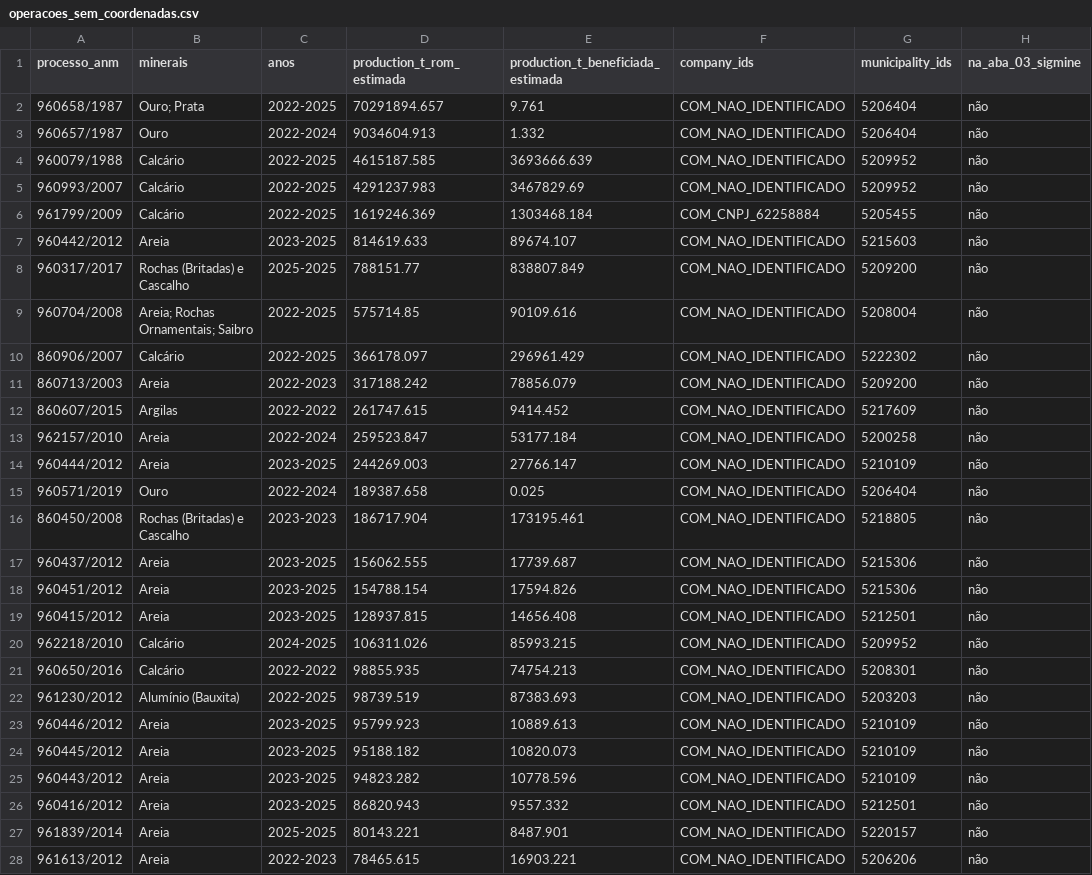
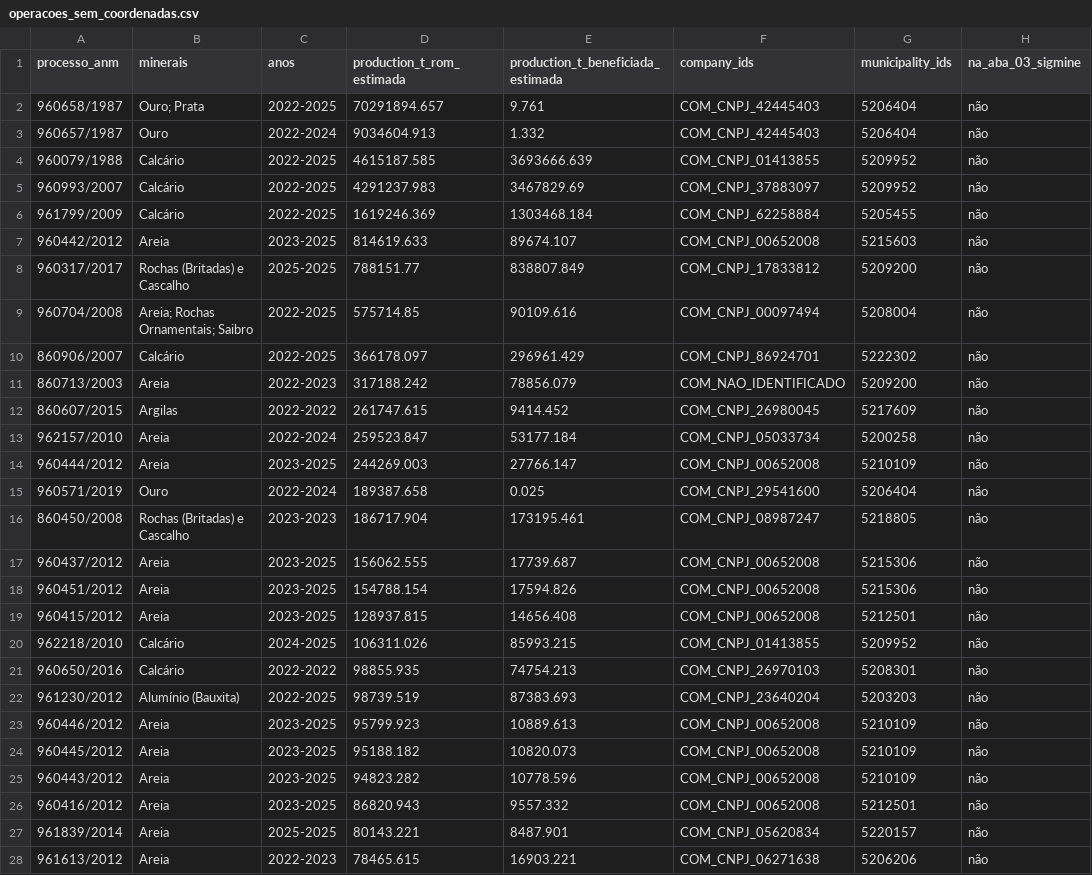
Before and after one commit to mineragoias-rgb/minera-goias, a CSV file: Squad 1/Bases consolidadas/documentacao/operacoes_sem_coordenadas.csv, drawn as a sheet; only a part is shown; the diff covers the shown part only; the diff names each change by its address in the sheet, - before the commit and + after, or states it on an @@ line.

```diff
--- a/Squad 1/Bases consolidadas/documentacao/operacoes_sem_coordenadas.csv
+++ b/Squad 1/Bases consolidadas/documentacao/operacoes_sem_coordenadas.csv
-F2:F3 (company_ids): COM_NAO_IDENTIFICADO
+F2:F3 (company_ids): COM_CNPJ_42445403
-F4 (company_ids): COM_NAO_IDENTIFICADO
+F4 (company_ids): COM_CNPJ_01413855
-F5 (company_ids): COM_NAO_IDENTIFICADO
+F5 (company_ids): COM_CNPJ_37883097
-F7 (company_ids): COM_NAO_IDENTIFICADO
+F7 (company_ids): COM_CNPJ_00652008
-F8 (company_ids): COM_NAO_IDENTIFICADO
+F8 (company_ids): COM_CNPJ_17833812
-F9 (company_ids): COM_NAO_IDENTIFICADO
+F9 (company_ids): COM_CNPJ_00097494
-F10 (company_ids): COM_NAO_IDENTIFICADO
+F10 (company_ids): COM_CNPJ_86924701
-F12 (company_ids): COM_NAO_IDENTIFICADO
+F12 (company_ids): COM_CNPJ_26980045
-F13 (company_ids): COM_NAO_IDENTIFICADO
+F13 (company_ids): COM_CNPJ_05033734
-F14 (company_ids): COM_NAO_IDENTIFICADO
+F14 (company_ids): COM_CNPJ_00652008
-F15 (company_ids): COM_NAO_IDENTIFICADO
+F15 (company_ids): COM_CNPJ_29541600
-F16 (company_ids): COM_NAO_IDENTIFICADO
+F16 (company_ids): COM_CNPJ_08987247
-F17:F19 (company_ids): COM_NAO_IDENTIFICADO
+F17:F19 (company_ids): COM_CNPJ_00652008
-F20 (company_ids): COM_NAO_IDENTIFICADO
+F20 (company_ids): COM_CNPJ_01413855
-F21 (company_ids): COM_NAO_IDENTIFICADO
+F21 (company_ids): COM_CNPJ_26970103
-F22 (company_ids): COM_NAO_IDENTIFICADO
+F22 (company_ids): COM_CNPJ_23640204
-F23:F26 (company_ids): COM_NAO_IDENTIFICADO
+F23:F26 (company_ids): COM_CNPJ_00652008
-F27 (company_ids): COM_NAO_IDENTIFICADO
+F27 (company_ids): COM_CNPJ_05620834
-F28 (company_ids): COM_NAO_IDENTIFICADO
+F28 (company_ids): COM_CNPJ_06271638
```
Also changed, not shown: 71 edited cells elsewhere in this file, Squad 1/Bases consolidadas/documentacao/pacote_squad2/dicionario_interface_squad1_squad2.csv, 11 other files.
